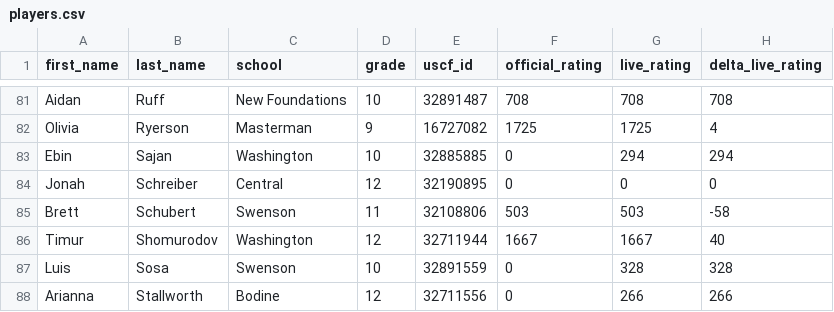
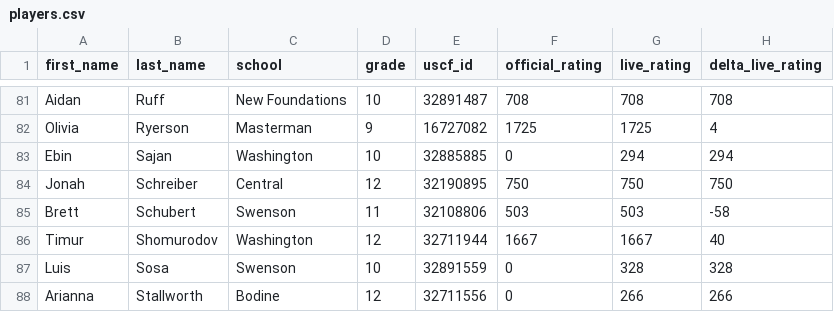
Before and after one commit to redcomp16/checkchesser, a CSV file: backend/players/players.csv, drawn as a sheet; only a part is shown, gaps mark what is left out.

```diff
--- a/backend/players/players.csv
+++ b/backend/players/players.csv
@@ -83,3 +83,3 @@ Olivia,Ryerson,Masterman,9,16727082,1725,1725,4
 Ebin,Sajan,Washington,10,32885885,0,294,294
-Jonah,Schreiber,Central,12,32190895,0,0,0
+Jonah,Schreiber,Central,12,32190895,750,750,750
 Brett,Schubert,Swenson,11,32108806,503,503,-58
```
